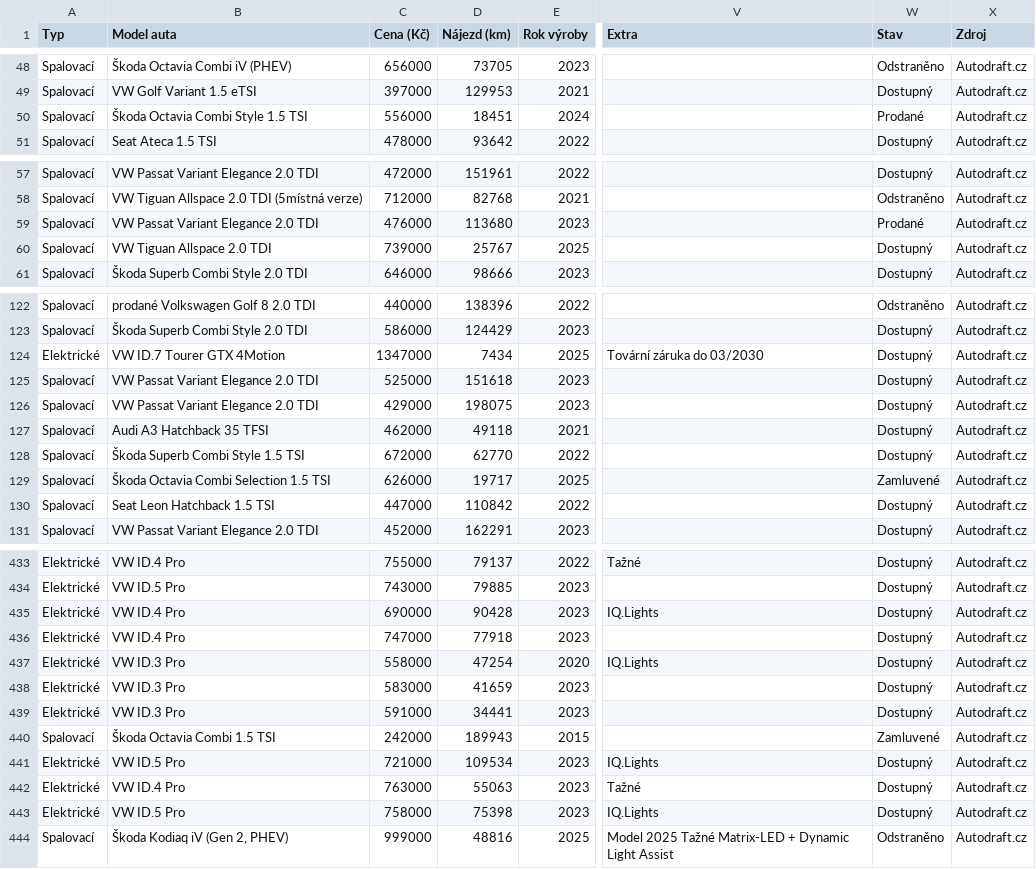
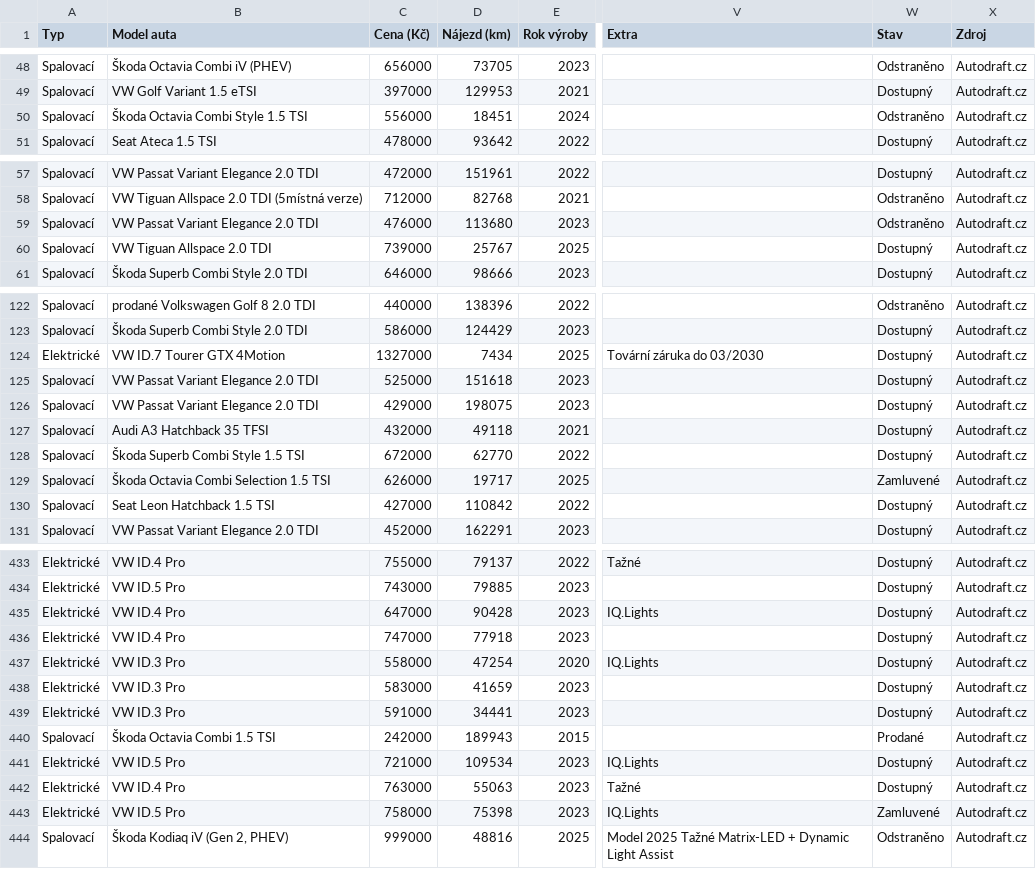
Before and after one commit to meridius/car-compare, a CSV file: scrapers/data/scrapes/autodraft.csv, drawn as a sheet; only a part is shown, gaps mark what is left out; the diff covers the shown part only; the diff names each change by its address in the sheet, - before the commit and + after, or states it on an @@ line.

```diff
--- a/scrapers/data/scrapes/autodraft.csv
+++ b/scrapers/data/scrapes/autodraft.csv
-W50 (Stav): Prodané
+W50 (Stav): Odstraněno
-W59 (Stav): Prodané
+W59 (Stav): Odstraněno
-C124 (Cena (Kč)): 1347000
+C124 (Cena (Kč)): 1327000
-C127 (Cena (Kč)): 462000
+C127 (Cena (Kč)): 432000
-C130 (Cena (Kč)): 447000
+C130 (Cena (Kč)): 427000
-C435 (Cena (Kč)): 690000
+C435 (Cena (Kč)): 647000
-W440 (Stav): Zamluvené
+W440 (Stav): Prodané
-W443 (Stav): Dostupný
+W443 (Stav): Zamluvené
```
Also changed, not shown: 21 edited cells elsewhere in this file, scrapers/data/scrapes/energycars.csv, 4 other files.
